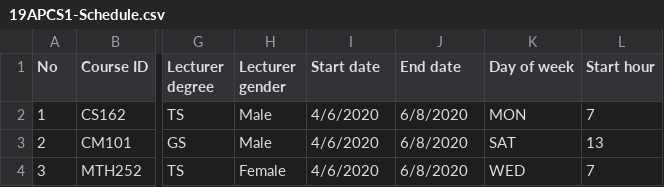
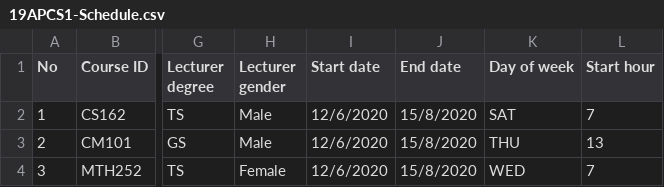
Before and after one commit to nhkhanhiei/CS162-19APCS2-groupIEI, a CSV file: Login_Finale/Login/19APCS1-Schedule.csv, drawn as a sheet; only a part is shown, gaps mark what is left out; the diff names each change by its address in the sheet, - before the commit and + after, or states it on an @@ line.

Commit message:
Final Data

```diff
--- a/Login_Finale/Login/19APCS1-Schedule.csv
+++ b/Login_Finale/Login/19APCS1-Schedule.csv
-I2:I4 (Start date): 4/6/2020
+I2:I4 (Start date): 12/6/2020
-J2:J4 (End date): 6/8/2020
+J2:J4 (End date): 15/8/2020
-K2 (Day of week): MON
+K2 (Day of week): SAT
-K3 (Day of week): SAT
+K3 (Day of week): THU
```
Also changed, not shown: 3 other files.
